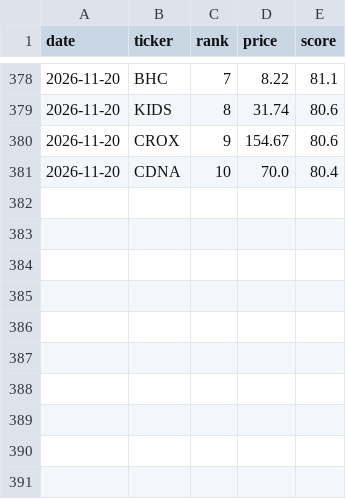
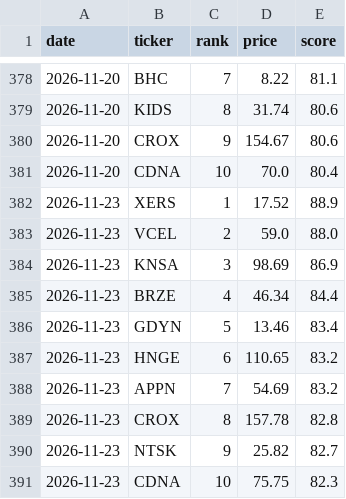
Before and after one commit to OdedAviv1211/stock-radar, a CSV file: data/picks_history.csv, drawn as a sheet; only a part is shown, gaps mark what is left out.

```diff
--- a/data/picks_history.csv
+++ b/data/picks_history.csv
@@ -381 +381,11 @@ date,ticker,rank,price,score
 2026-11-20,CDNA,10,70.0,80.4
+2026-11-23,XERS,1,17.52,88.9
+2026-11-23,VCEL,2,59.0,88.0
+2026-11-23,KNSA,3,98.69,86.9
+2026-11-23,BRZE,4,46.34,84.4
+2026-11-23,GDYN,5,13.46,83.4
+2026-11-23,HNGE,6,110.65,83.2
+2026-11-23,APPN,7,54.69,83.2
+2026-11-23,CROX,8,157.78,82.8
+2026-11-23,NTSK,9,25.82,82.7
+2026-11-23,CDNA,10,75.75,82.3
```
Also changed, not shown: data/dips_history.csv, data/paper_trades.csv, 8 other files.
